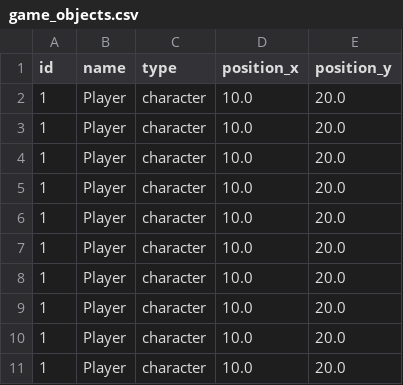
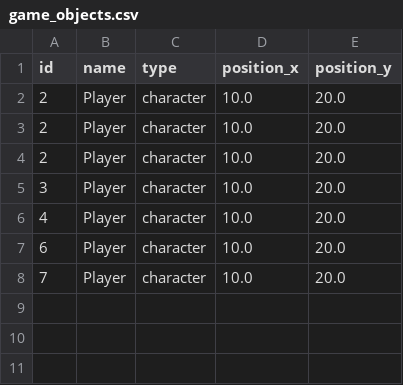
Before and after one commit to yakovlev20/Object-oriented-analysis-and-design-2, a CSV file: game_objects.csv, drawn as a sheet.

```diff
--- a/game_objects.csv
+++ b/game_objects.csv
@@ -1,11 +1,8 @@
 id,name,type,position_x,position_y
-1,Player,character,10.0,20.0
-1,Player,character,10.0,20.0
-1,Player,character,10.0,20.0
-1,Player,character,10.0,20.0
-1,Player,character,10.0,20.0
-1,Player,character,10.0,20.0
-1,Player,character,10.0,20.0
-1,Player,character,10.0,20.0
-1,Player,character,10.0,20.0
-1,Player,character,10.0,20.0
+2,Player,character,10.0,20.0
+2,Player,character,10.0,20.0
+2,Player,character,10.0,20.0
+3,Player,character,10.0,20.0
+4,Player,character,10.0,20.0
+6,Player,character,10.0,20.0
+7,Player,character,10.0,20.0
```
Also changed, not shown: 5 other files.
